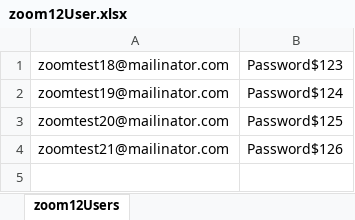
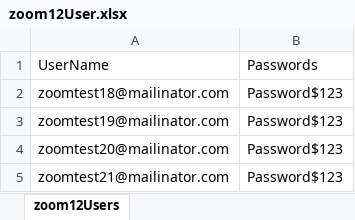
Before and after one commit to sankjais01/testzoom12, an Excel workbook: zoom12/resources/utils/zoom12User.xlsx, sheet zoom12Users, drawn as a sheet; values as stored, in another font and other column widths than the file's, no borders; addresses are those after the commit; the diff names each change by its address in the sheet, - before the commit and + after, or states it on an @@ line.

```diff
--- a/zoom12/resources/utils/zoom12User.xlsx (sheet zoom12Users)
+++ b/zoom12/resources/utils/zoom12User.xlsx (sheet zoom12Users)
+row 1: UserName | Passwords
-B3: Password$124
+B3: Password$123
-B4: Password$125
+B4: Password$123
-B5: Password$126
+B5: Password$123
```
Also changed, not shown: 17 other files.
